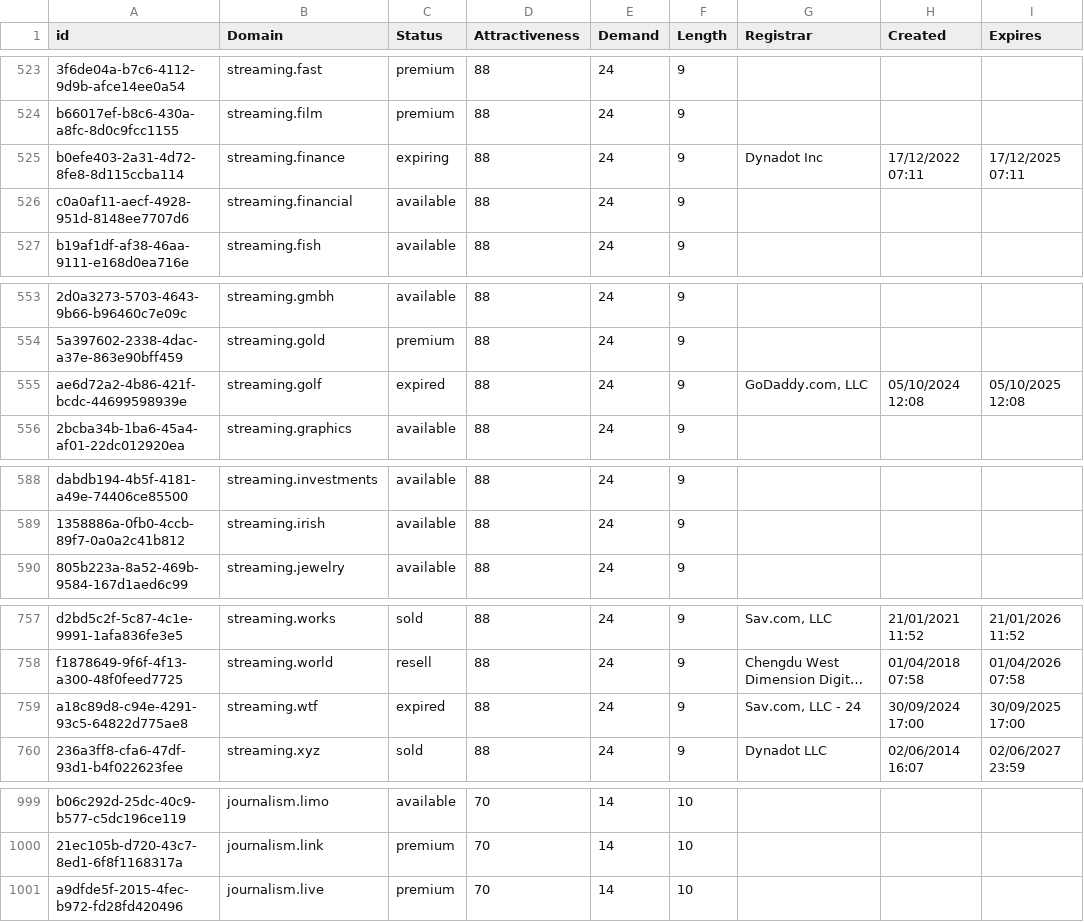
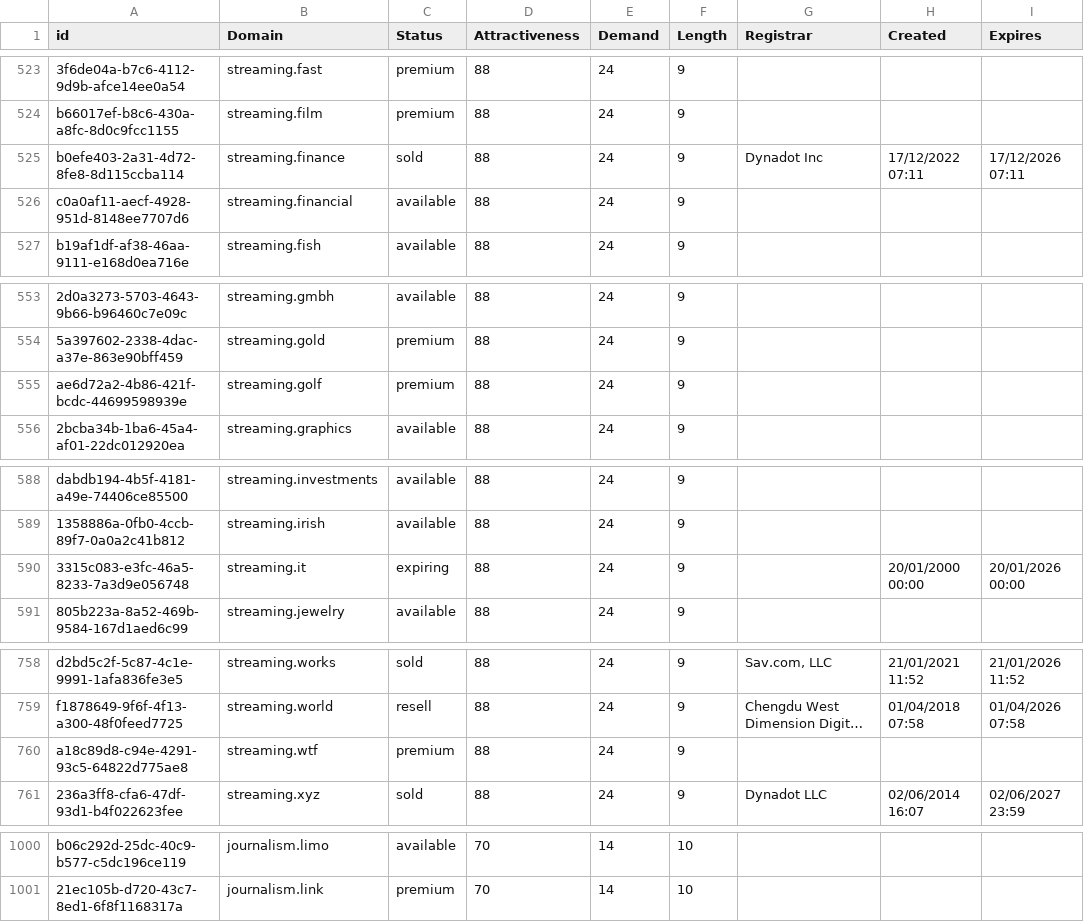
Before and after one commit to UniqueDomains/media-oneword-domains, a CSV file: Media.csv, drawn as a sheet; only a part is shown, gaps mark what is left out; long unchanged cells end in …; removed rows and columns are numbered as before the commit, all else as after; the diff covers the shown part only; the diff names each change by its address in the sheet, - before the commit and + after, or states it on an @@ line.

Commit message:
Domains update

```diff
--- a/Media.csv
+++ b/Media.csv
-C525 (Status): expiring
+C525 (Status): sold
-I525 (Expires): 17/12/2025 07:11
+I525 (Expires): 17/12/2026 07:11
-C555 (Status): expired
+C555 (Status): premium
-G555 (Registrar): GoDaddy.com, LLC
+G555 (Registrar): (empty)
-H555 (Created): 05/10/2024 12:08
+H555 (Created): (empty)
-I555 (Expires): 05/10/2025 12:08
+I555 (Expires): (empty)
+row 590: 3315c083-e3fc-46a5-8233-7a3d9e056748 | streaming.it | expiring | 88 | 24 | 9 |  | 20/01/2000 00:00 | 20/01/2026 00:00
-C760 (Status): expired
+C760 (Status): premium
-G760 (Registrar): Sav.com, LLC - 24
+G760 (Registrar): (empty)
-H760 (Created): 30/09/2024 17:00
+H760 (Created): (empty)
-I760 (Expires): 30/09/2025 17:00
+I760 (Expires): (empty)
-row 1001: a9dfde5f-2015-4fec-b972-fd28fd420496 | journalism.live | premium | 70 | 14 | 10
```
Also changed, not shown: 2 edited cells elsewhere in this file, 2 other files.
